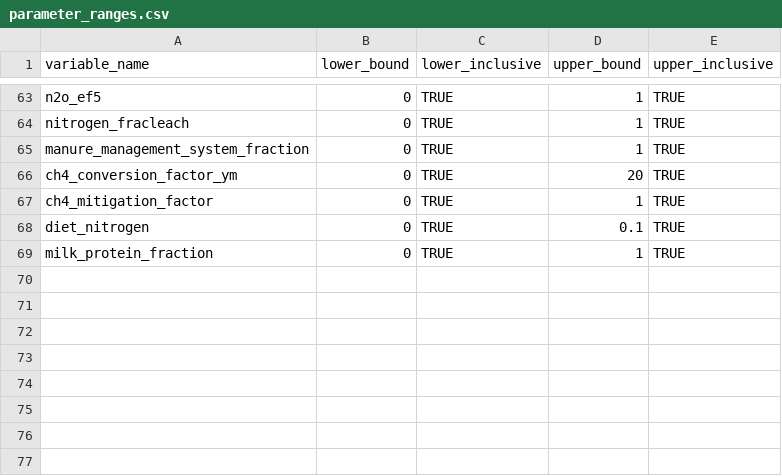
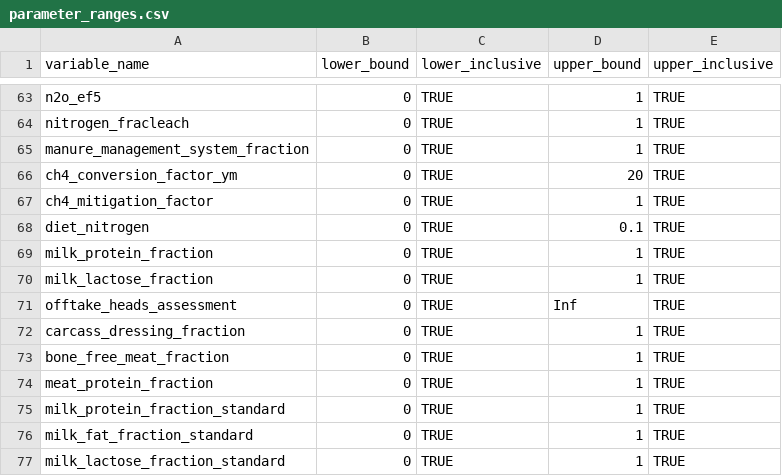
Before and after one commit to un-fao/GLEAM, a CSV file: data-raw/parameter_ranges.csv, drawn as a sheet; only a part is shown, gaps mark what is left out.

Commit message:
Implement production cohort validation ranges

```diff
--- a/data-raw/parameter_ranges.csv
+++ b/data-raw/parameter_ranges.csv
@@ -69 +69,9 @@ diet_nitrogen,0,TRUE,0.1,TRUE
 milk_protein_fraction,0,TRUE,1,TRUE
+milk_lactose_fraction,0,TRUE,1,TRUE
+offtake_heads_assessment,0,TRUE,Inf,TRUE
+carcass_dressing_fraction,0,TRUE,1,TRUE
+bone_free_meat_fraction,0,TRUE,1,TRUE
+meat_protein_fraction,0,TRUE,1,TRUE
+milk_protein_fraction_standard,0,TRUE,1,TRUE
+milk_fat_fraction_standard,0,TRUE,1,TRUE
+milk_lactose_fraction_standard,0,TRUE,1,TRUE
```
Also changed, not shown: 2 other files.
